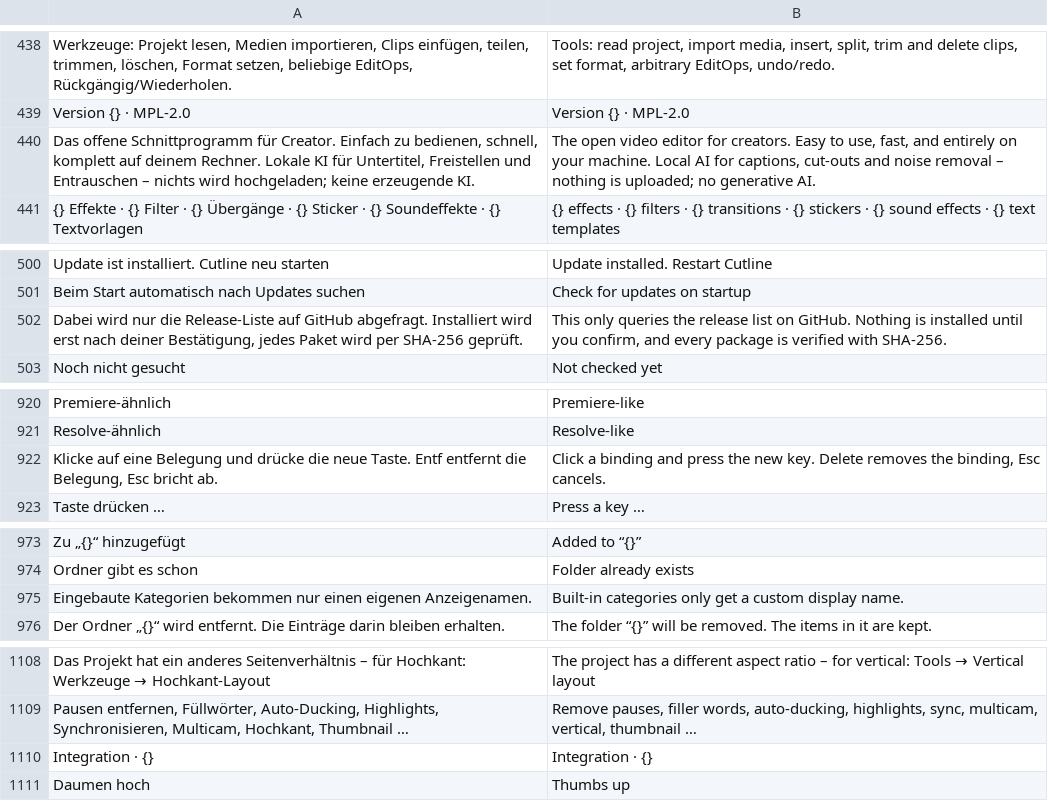
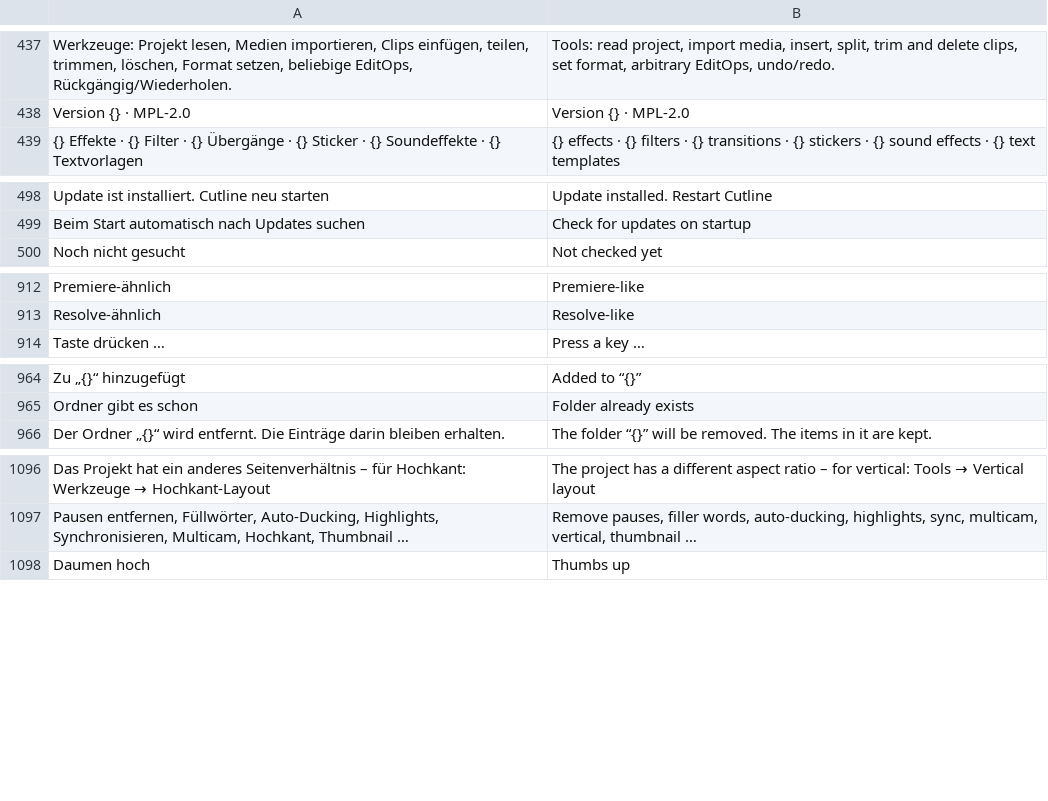
Before and after one commit to zqqqqx/cutline, a TSV file: crates/cl-i18n/locales/ui.en.tsv, drawn as a sheet; only a part is shown, gaps mark what is left out; the diff covers the shown part only.

Commit message:
Einstellungen: Zurücksetzen je Bereich, Plugins in die Einstellungen, Ordner-Leiste mit Blätter-Pfeilen, Erklärtexte entfernt

```diff
--- a/crates/cl-i18n/locales/ui.en.tsv
+++ b/crates/cl-i18n/locales/ui.en.tsv
@@ -439,3 +438,2 @@ Werkzeuge: Projekt lesen, Medien importieren, Clips einfügen, teilen, trimmen,
 Version {} · MPL-2.0	Version {} · MPL-2.0
-Das offene Schnittprogramm für Creator. Einfach zu bedienen, schnell, komplett auf deinem Rechner. Lokale KI für Untertitel, Freistellen und Entrauschen – nichts wird hochgeladen; keine erzeugende KI.	The open video editor for creators. Easy to use, fast, and entirely on your machine. Local AI for captions, cut-outs and noise removal – nothing is uploaded; no generative AI.
 {} Effekte · {} Filter · {} Übergänge · {} Sticker · {} Soundeffekte · {} Textvorlagen	{} effects · {} filters · {} transitions · {} stickers · {} sound effects · {} text templates
@@ -501,3 +499,2 @@ Update ist installiert. Cutline neu starten	Update installed. Restart Cutline
 Beim Start automatisch nach Updates suchen	Check for updates on startup
-Dabei wird nur die Release-Liste auf GitHub abgefragt. Installiert wird erst nach deiner Bestätigung, jedes Paket wird per SHA-256 geprüft.	This only queries the release list on GitHub. Nothing is installed until you confirm, and every package is verified with SHA-256.
 Noch nicht gesucht	Not checked yet
@@ -921,3 +913,2 @@ Premiere-ähnlich	Premiere-like
 Resolve-ähnlich	Resolve-like
-Klicke auf eine Belegung und drücke die neue Taste. Entf entfernt die Belegung, Esc bricht ab.	Click a binding and press the new key. Delete removes the binding, Esc cancels.
 Taste drücken …	Press a key …
@@ -974,3 +965,2 @@ Zu „{}“ hinzugefügt	Added to “{}”
 Ordner gibt es schon	Folder already exists
-Eingebaute Kategorien bekommen nur einen eigenen Anzeigenamen.	Built-in categories only get a custom display name.
 Der Ordner „{}“ wird entfernt. Die Einträge darin bleiben erhalten.	The folder “{}” will be removed. The items in it are kept.
@@ -1109,3 +1097,2 @@ Das Projekt hat ein anderes Seitenverhältnis – für Hochkant: Werkzeuge → H
 Pausen entfernen, Füllwörter, Auto-Ducking, Highlights, Synchronisieren, Multicam, Hochkant, Thumbnail …	Remove pauses, filler words, auto-ducking, highlights, sync, multicam, vertical, thumbnail …
-Integration · {}	Integration · {}
 Daumen hoch	Thumbs up
```
Also changed, not shown: 13 added rows and 32 removed rows elsewhere in this file, 21 other files.
